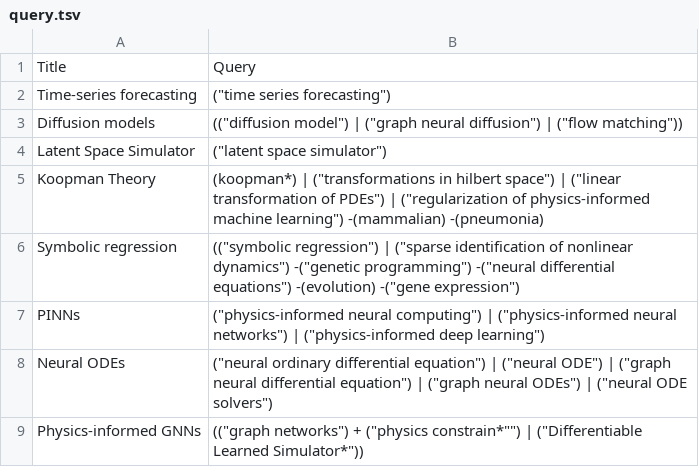
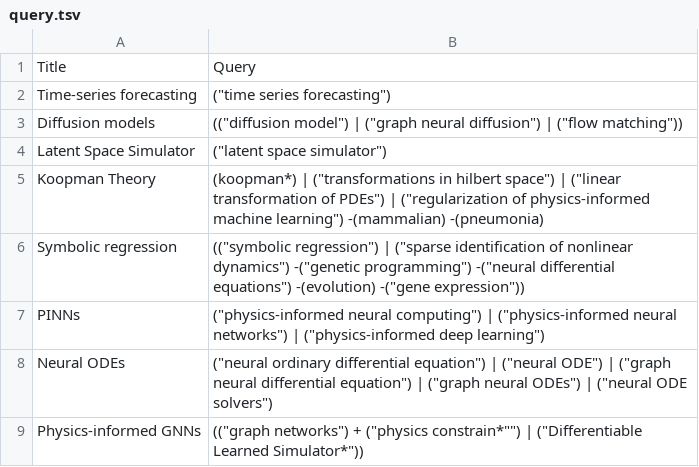
Before and after one commit to VirtualPatientEngine/literatureSurvey, a TSV file: app/data/query.tsv, drawn as a sheet.

Commit message:
hotfix missing bracket query symbolic regression

```diff
--- a/app/data/query.tsv
+++ b/app/data/query.tsv
@@ -5,3 +5,3 @@ Latent Space Simulator	("latent space simulator")
 Koopman Theory	(koopman*) | ("transformations in hilbert space") | ("linear transformation of PDEs") | ("regularization of physics-informed machine learning") -(mammalian) -(pneumonia)
-Symbolic regression	(("symbolic regression") | ("sparse identification of nonlinear dynamics") -("genetic programming") -("neural differential equations") -(evolution) -("gene expression")
+Symbolic regression	(("symbolic regression") | ("sparse identification of nonlinear dynamics") -("genetic programming") -("neural differential equations") -(evolution) -("gene expression"))
 PINNs	("physics-informed neural computing") | ("physics-informed neural networks") | ("physics-informed deep learning")
```
